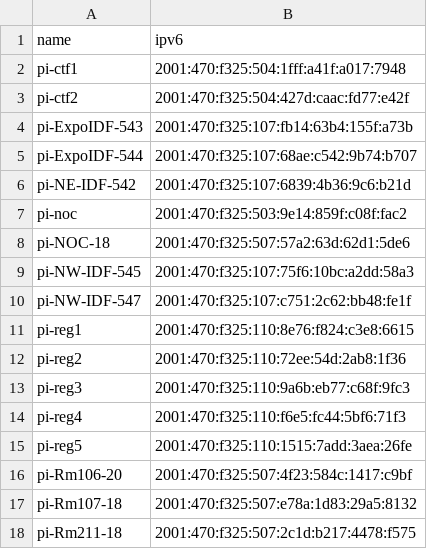
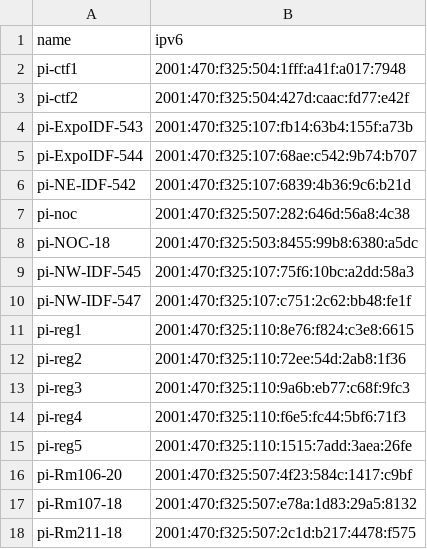
Before and after one commit to socallinuxexpo/scale-network, a CSV file: facts/pi/pilist.csv, drawn as a sheet.

Commit message:
reip noc pis

```diff
--- a/facts/pi/pilist.csv
+++ b/facts/pi/pilist.csv
@@ -6,4 +6,4 @@ pi-ExpoIDF-544,2001:470:f325:107:68ae:c542:9b74:b707
 pi-NE-IDF-542,2001:470:f325:107:6839:4b36:9c6:b21d
-pi-noc,2001:470:f325:503:9e14:859f:c08f:fac2
-pi-NOC-18,2001:470:f325:507:57a2:63d:62d1:5de6
+pi-noc,2001:470:f325:507:282:646d:56a8:4c38
+pi-NOC-18,2001:470:f325:503:8455:99b8:6380:a5dc
 pi-NW-IDF-545,2001:470:f325:107:75f6:10bc:a2dd:58a3
```
